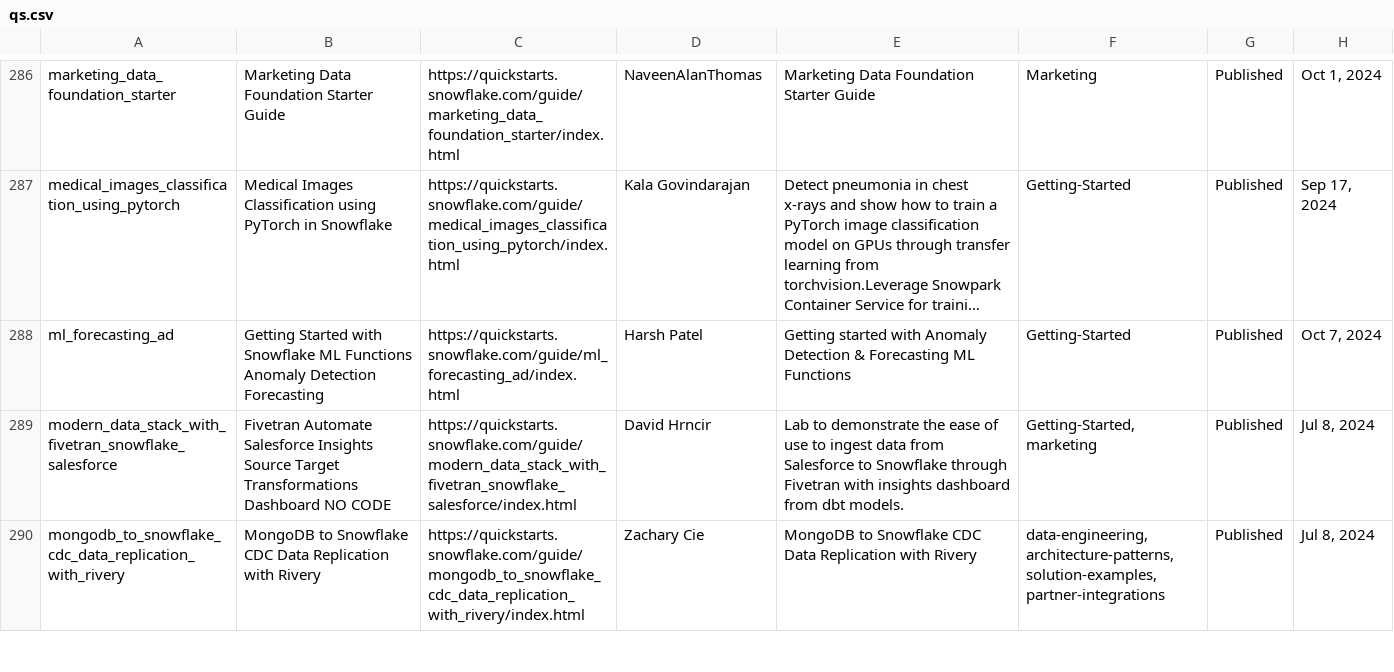
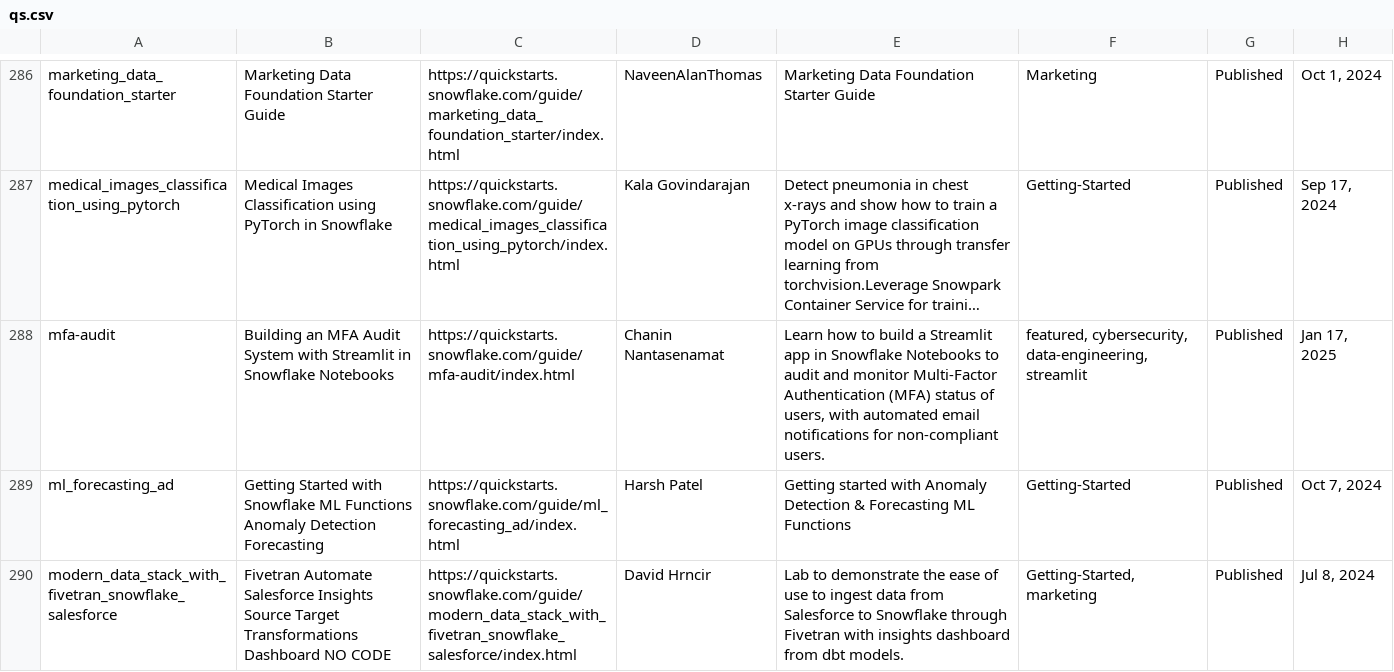
Before and after one commit to iamontheinet/quickstarts-on-snowflake, a CSV file: qs.csv, drawn as a sheet; only a part is shown, gaps mark what is left out; the shorter side is filled out with more unchanged rows; long unchanged cells end in …; the diff names each change by its address in the sheet, - before the commit and + after, or states it on an @@ line.

Commit message:
Updated qs list

```diff
--- a/qs.csv
+++ b/qs.csv
+row 288: mfa-audit | Building an MFA Audit System with Streamlit in Snowflake Notebooks | https://quickstarts.snowflake.com/guide/mfa-audit/index.html | Chanin Nantasenamat | Learn how to build a Streamlit app in Snowflake Notebooks to audit and monitor Multi-Factor Authentication (MFA) status of users, with automated email notifications for non-compliant users. | featured, cybersecurity, data-engineering, streamlit | Published | Jan 17, 2025
```
